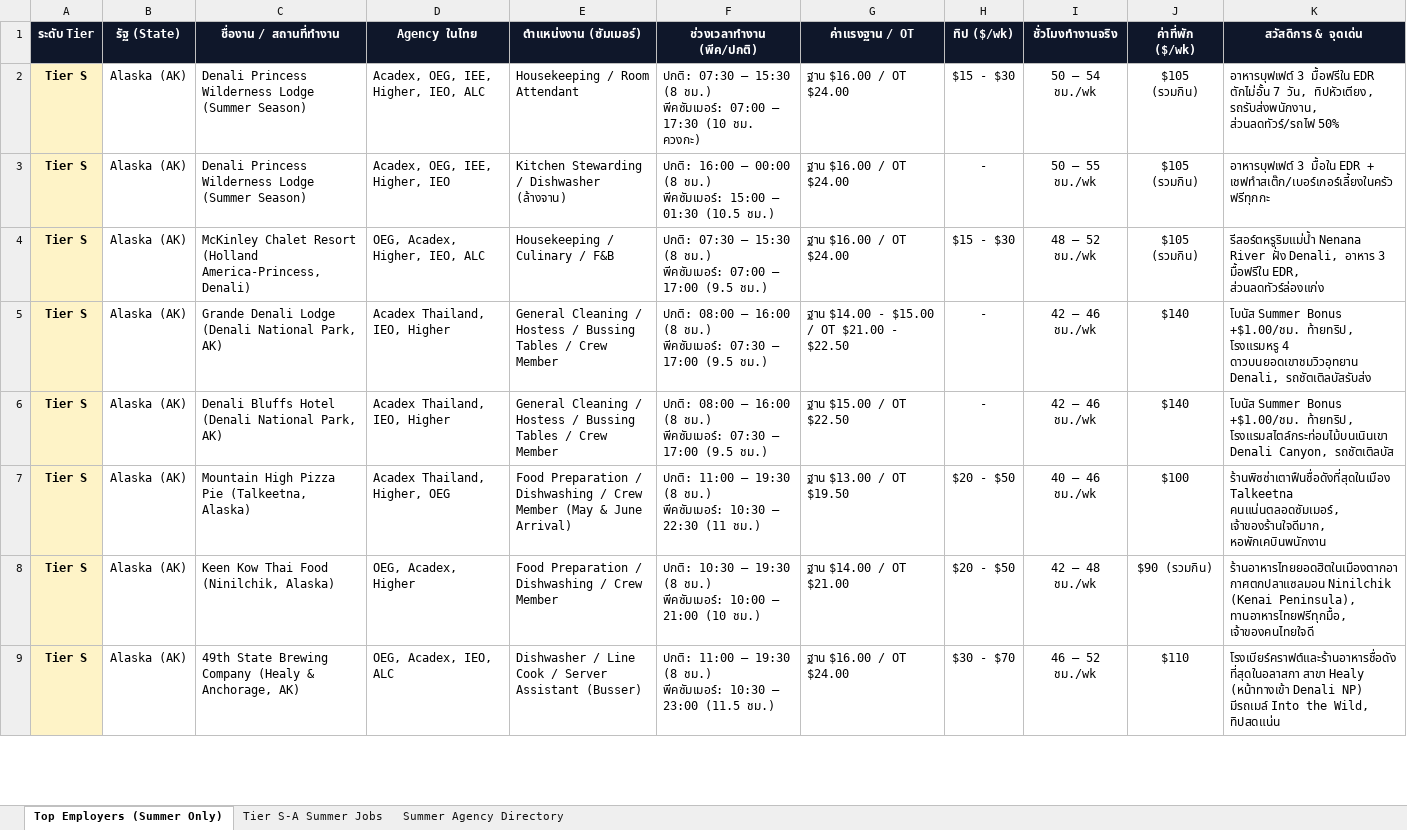
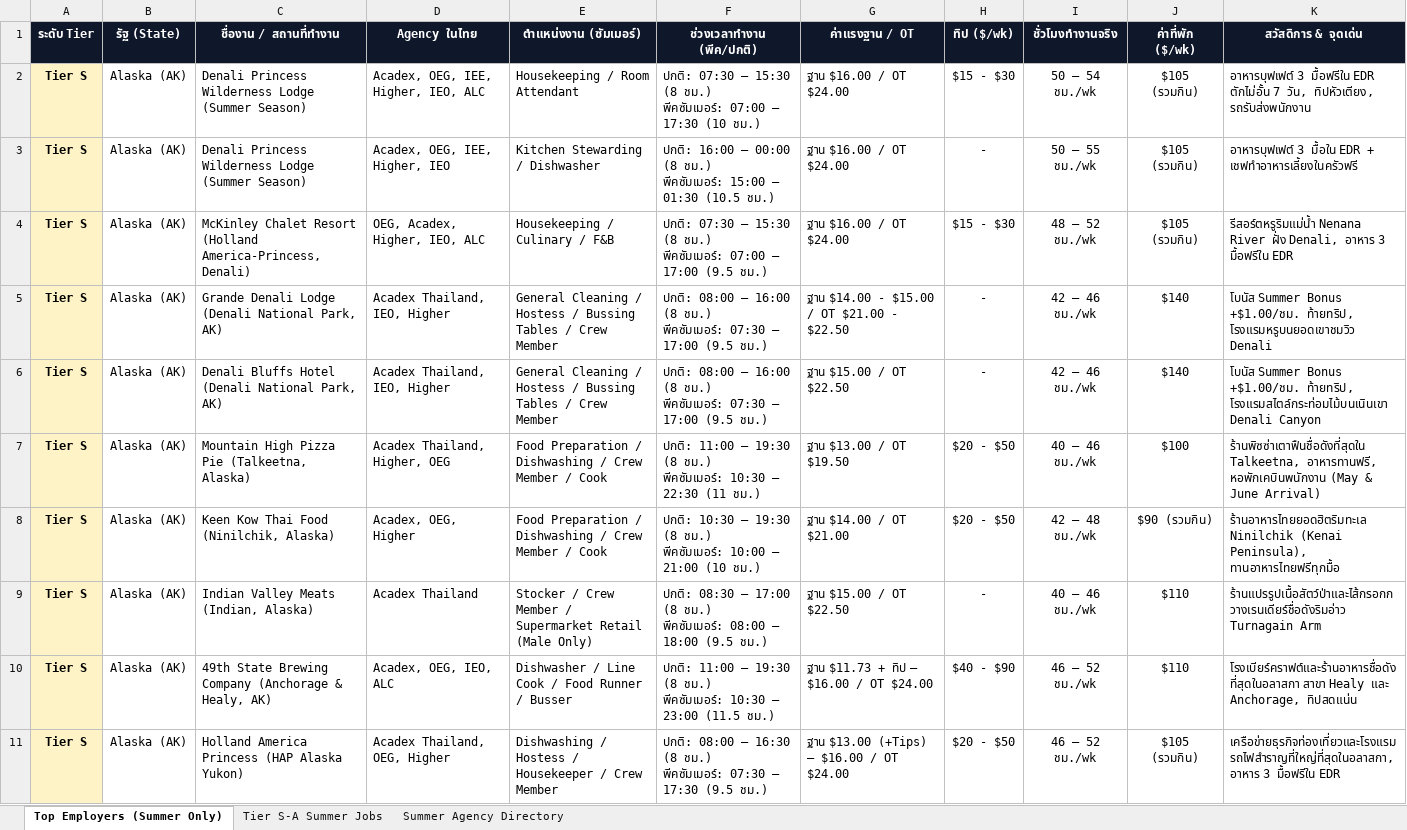
Before and after one commit to punnawitsunarat/Work-and-Travel, an Excel workbook: Work_and_Travel_Master_Job_Database_2027.xlsx, sheet Top Employers (Summer Only), drawn as a sheet; only a part is shown; values as stored, in another font and other column widths than the file's, no borders; addresses are those after the commit; ↵ is a line break in a cell; the diff covers the shown part only; the diff names each change by its address in the sheet, - before the commit and + after, or states it on an @@ line.

Commit message:
Update Master Excel with 100% of Acadex Summer 2027 job cards from live catalog (180 total jobs)

```diff
--- a/Work_and_Travel_Master_Job_Database_2027.xlsx (sheet Top Employers (Summer Only))
+++ b/Work_and_Travel_Master_Job_Database_2027.xlsx (sheet Top Employers (Summer Only))
-F2 (ช่วงเวลาทำงาน (พีค/ปกติ)): …17:30 (10 ชม. ควงกะ)
+F2 (ช่วงเวลาทำงาน (พีค/ปกติ)): …17:30 (10 ชม.)
-K2 (สวัสดิการ & จุดเด่น): …วัน, ทิปหัวเตียง, รถรับส่งพนักงาน, ส่วนลดทัวร์/รถไฟ 50%
+K2 (สวัสดิการ & จุดเด่น): …วัน, ทิปหัวเตียง, รถรับส่งพนักงาน
-E3 (ตำแหน่งงาน (ซัมเมอร์)): Kitchen Stewarding / Dishwasher (ล้างจาน)
+E3 (ตำแหน่งงาน (ซัมเมอร์)): Kitchen Stewarding / Dishwasher
-K3 (สวัสดิการ & จุดเด่น): …EDR + เชฟทำสเต๊ก/เบอร์เกอร์เลี้ยงในครัวฟรีทุกกะ
+K3 (สวัสดิการ & จุดเด่น): …EDR + เชฟทำอาหารเลี้ยงในครัวฟรี
-K4 (สวัสดิการ & จุดเด่น): …3 มื้อฟรีใน EDR, ส่วนลดทัวร์ล่องแก่ง
+K4 (สวัสดิการ & จุดเด่น): …3 มื้อฟรีใน EDR
-K5 (สวัสดิการ & จุดเด่น): …+$1.00/ชม. ท้ายทริป, โรงแรมหรู 4 ดาวบนยอดเขาชมวิวอุทยาน Denali, รถชัตเติลบัสรับส่ง
+K5 (สวัสดิการ & จุดเด่น): …+$1.00/ชม. ท้ายทริป, โรงแรมหรูบนยอดเขาชมวิว Denali
-K6 (สวัสดิการ & จุดเด่น): …โรงแรมสไตล์กระท่อมไม้บนเนินเขา Denali Canyon, รถชัตเติลบัส
+K6 (สวัสดิการ & จุดเด่น): …โรงแรมสไตล์กระท่อมไม้บนเนินเขา Denali Canyon
-E7 (ตำแหน่งงาน (ซัมเมอร์)): …Crew Member (May & June Arrival)
+E7 (ตำแหน่งงาน (ซัมเมอร์)): …Crew Member / Cook
-K7 (สวัสดิการ & จุดเด่น): ร้านพิซซ่าเตาฟืนชื่อดังที่สุดในเมือง Talkeetna คนแน่นตลอดซัมเมอร์, เจ้าของร้านใจดีมาก, หอพักเคบินพนักงาน
+K7 (สวัสดิการ & จุดเด่น): ร้านพิซซ่าเตาฟืนชื่อดังที่สุดใน Talkeetna, อาหารทานฟรี, หอพักเคบินพนักงาน (May & June Arrival)
-D8 (Agency ในไทย): OEG, Acadex, Higher
+D8 (Agency ในไทย): Acadex, OEG, Higher
-E8 (ตำแหน่งงาน (ซัมเมอร์)): …Crew Member
+E8 (ตำแหน่งงาน (ซัมเมอร์)): …Crew Member / Cook
-K8 (สวัสดิการ & จุดเด่น): ร้านอาหารไทยยอดฮิตในเมืองตากอากาศตกปลาแซลมอน Ninilchik (Kenai Peninsula), ทานอาหารไทยฟรีทุกมื้อ, เจ้าของคนไทยใจดี
+K8 (สวัสดิการ & จุดเด่น): ร้านอาหารไทยยอดฮิตริมทะเล Ninilchik (Kenai Peninsula), ทานอาหารไทยฟรีทุกมื้อ
+row 9: Tier S | Alaska (AK) | Indian Valley Meats (Indian, Alaska) | Acadex Thailand | Stocker / Crew Member / Supermarket Retail (Male Only) | ปกติ: 08:30 – 17:00 (8 ชม.) ↵ พีคซัมเมอร์: 08:00 – 18:00 (9.5 ชม.) | ฐาน $15.00 / OT $22.50 | - | 40 – 46 ชม./wk | $110 | ร้านแปรรูปเนื้อสัตว์ป่าและไส้กรอกกวางเรนเดียร์ชื่อดังริมอ่าว Turnagain Arm
-C10 (ชื่องาน / สถานที่ทำงาน): …Brewing Company (Healy & Anchorage, AK)
+C10 (ชื่องาน / สถานที่ทำงาน): …Brewing Company (Anchorage & Healy, AK)
-D10 (Agency ในไทย): OEG, Acadex, IEO, ALC
+D10 (Agency ในไทย): Acadex, OEG, IEO, ALC
-E10 (ตำแหน่งงาน (ซัมเมอร์)): …Cook / Server Assistant (Busser)
+E10 (ตำแหน่งงาน (ซัมเมอร์)): …Cook / Food Runner / Busser
-G10 (ค่าแรงฐาน / OT): ฐาน $16.00 / OT $24.00
+G10 (ค่าแรงฐาน / OT): ฐาน $11.73 + ทิป – $16.00 / OT $24.00
-H10 (ทิป ($/wk)): $30 - $70
+H10 (ทิป ($/wk)): $40 - $90
-K10 (สวัสดิการ & จุดเด่น): …สาขา Healy (หน้าทางเข้า Denali NP) มีรถเมล์ Into the Wild, ทิปสดแน่น
+K10 (สวัสดิการ & จุดเด่น): …สาขา Healy และ Anchorage, ทิปสดแน่น
+row 11: Tier S | Alaska (AK) | Holland America Princess (HAP Alaska Yukon) | Acadex Thailand, OEG, Higher | Dishwashing / Hostess / Housekeeper / Crew Member | ปกติ: 08:00 – 16:30 (8 ชม.) ↵ พีคซัมเมอร์: 07:30 – 17:30 (9.5 ชม.) | ฐาน $13.00 (+Tips) – $16.00 / OT $24.00 | $20 - $50 | 46 – 52 ชม./wk | $105 (รวมกิน) | เครือข่ายธุรกิจท่องเที่ยวและโรงแรมรถไฟสำราญที่ใหญ่ที่สุดในอลาสกา, อาหาร 3 มื้อฟรีใน EDR
```
Also changed, not shown: 81 added rows, 14 removed rows and 205 edited cells elsewhere in this sheet, sheet Tier S-A Summer Jobs, 1 other file.
